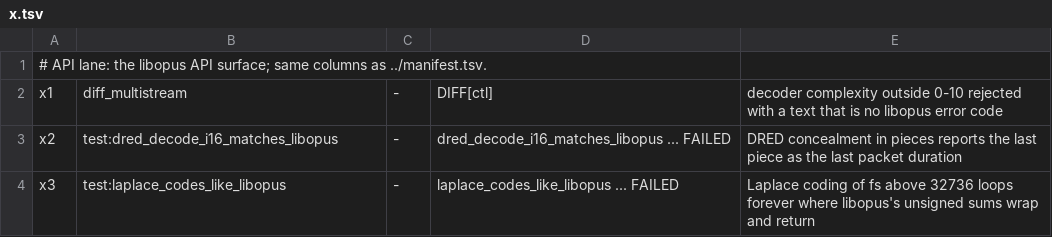
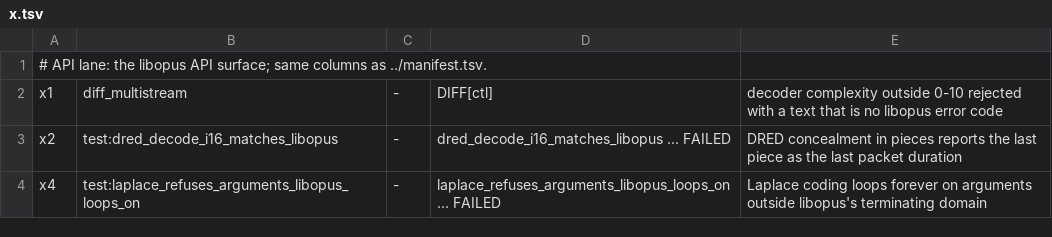
Before and after one commit to restsend/opus-rs, a TSV file: fuzz/regressions/manifest.d/x.tsv, drawn as a sheet.

```diff
--- a/fuzz/regressions/manifest.d/x.tsv
+++ b/fuzz/regressions/manifest.d/x.tsv
@@ -3,2 +3,2 @@ x1	diff_multistream	-	DIFF[ctl]	decoder complexity outside 0-10 rejected with a
 x2	test:dred_decode_i16_matches_libopus	-	dred_decode_i16_matches_libopus ... FAILED	DRED concealment in pieces reports the last piece as the last packet duration
-x3	test:laplace_codes_like_libopus	-	laplace_codes_like_libopus ... FAILED	Laplace coding of fs above 32736 loops forever where libopus's unsigned sums wrap and return
+x4	test:laplace_refuses_arguments_libopus_loops_on	-	laplace_refuses_arguments_libopus_loops_on ... FAILED	Laplace coding loops forever on arguments outside libopus's terminating domain
```
Also changed, not shown: 4 other files.
